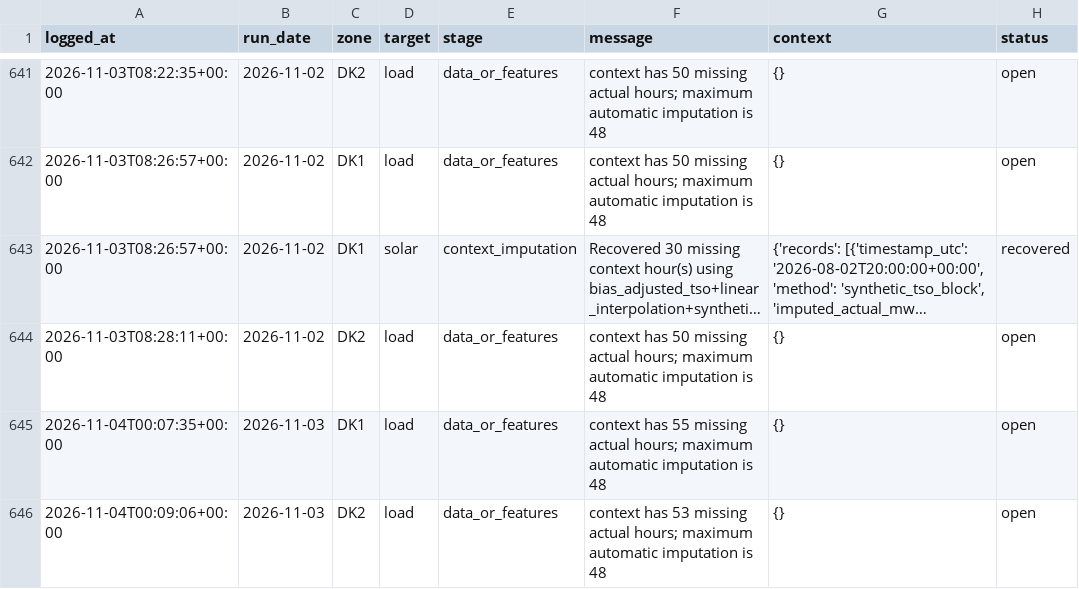
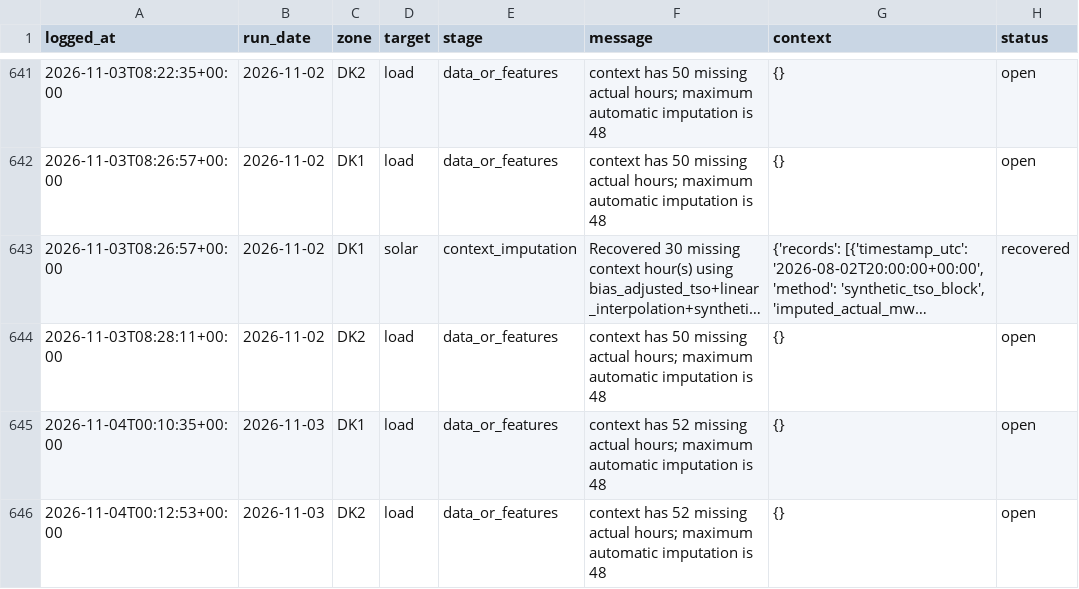
Before and after one commit to XiaoyuJIN97/tp-plus-plus-real-time-forecasting-dashboard, a CSV file: data/issues/issue_log.csv, drawn as a sheet; only a part is shown, gaps mark what is left out; long unchanged cells end in ….

```diff
--- a/data/issues/issue_log.csv
+++ b/data/issues/issue_log.csv
@@ -644,3 +644,3 @@ logged_at,run_date,zone,target,stage,message,context,status
 2026-11-03T08:28:11+00:00,2026-11-02,DK2,load,data_or_features,context has 50 missing actual hours; maximum automatic imputation is 48,{},open
-2026-11-04T00:07:35+00:00,2026-11-03,DK1,load,data_or_features,context has 55 missing actual hours; maximum automatic imputation is 48,{},open
-2026-11-04T00:09:06+00:00,2026-11-03,DK2,load,data_or_features,context has 53 missing actual hours; maximum automatic imputation is 48,{},open
+2026-11-04T00:10:35+00:00,2026-11-03,DK1,load,data_or_features,context has 52 missing actual hours; maximum automatic imputation is 48,{},open
+2026-11-04T00:12:53+00:00,2026-11-03,DK2,load,data_or_features,context has 52 missing actual hours; maximum automatic imputation is 48,{},open
```
Also changed, not shown: 2 other files.
